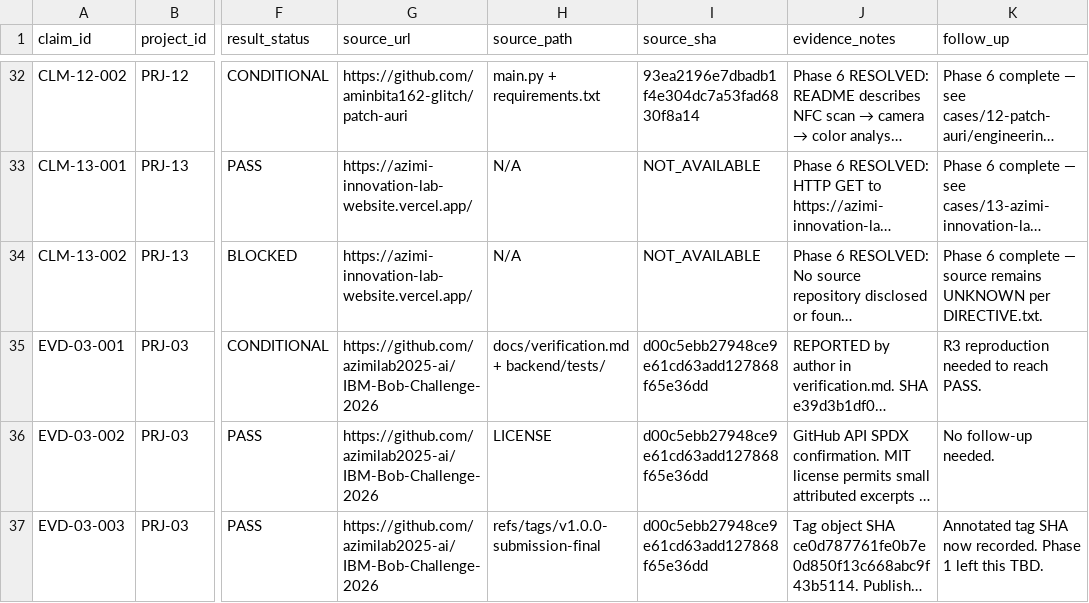
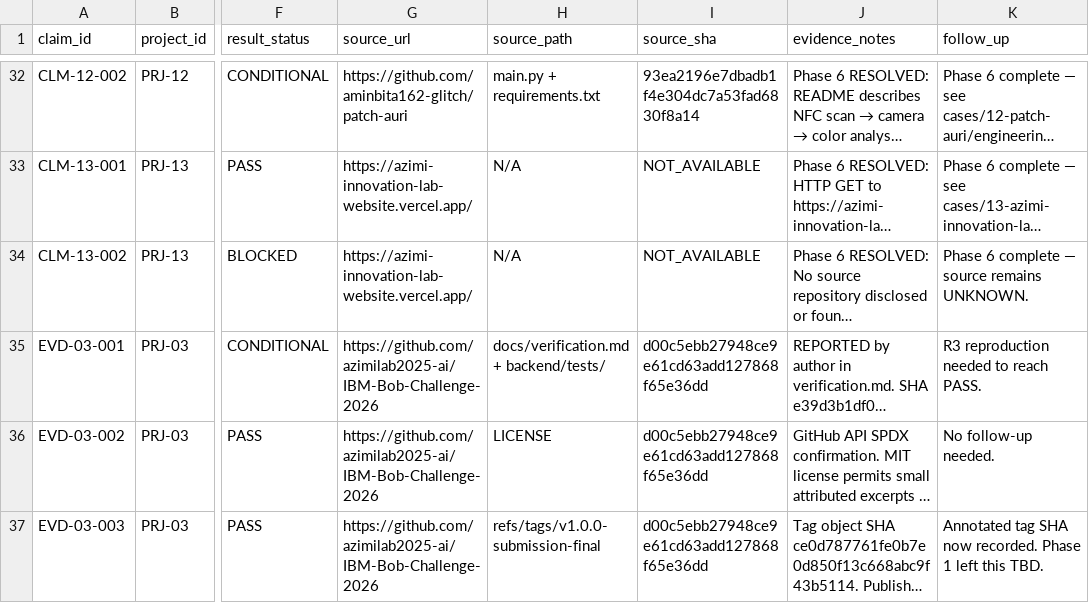
Before and after one commit to aminbita162-glitch/end-to-end-ai-engineering, a CSV file: docs/evidence/claims.csv, drawn as a sheet; only a part is shown, gaps mark what is left out; long unchanged cells end in …; the diff names each change by its address in the sheet, - before the commit and + after, or states it on an @@ line.

Commit message:
docs: remove status wording from evidence notes

```diff
--- a/docs/evidence/claims.csv
+++ b/docs/evidence/claims.csv
-K34 (follow_up): …source remains UNKNOWN per DIRECTIVE.txt.
+K34 (follow_up): …source remains UNKNOWN.
```
Also changed, not shown: 1 other file.
